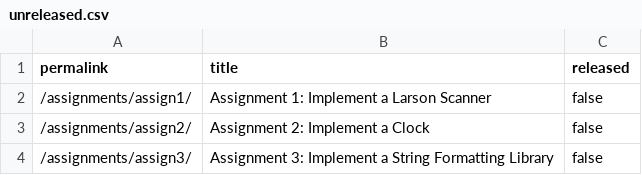
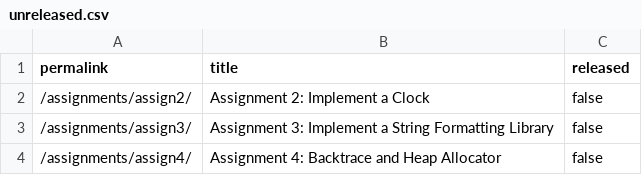
Before and after one commit to PorscheFanboy/cs107e.github.io, a CSV file: _data/unreleased.csv, drawn as a sheet; only a part is shown; the shorter side is filled out with more unchanged rows.

Commit message:
Merge pull request #94 from cs107e/release-assign1 commit 6610d077d78cb4af9a82245380b5633a11fb13e3 Merge: 192a27b 66e177a Author: Leonard (Lenny) Truong <leonardtruong@gmail.com> Date:   Wed Jan 17 20:43:51 2018 -0800
    Merge pull request #94 from cs107e/release-assign1

    Release assignment 1

```diff
--- a/_data/unreleased.csv
+++ b/_data/unreleased.csv
@@ -1,3 +1,2 @@
 permalink,title,released
-"/assignments/assign1/","Assignment 1: Implement a Larson Scanner",false
 "/assignments/assign2/","Assignment 2: Implement a Clock",false
```
Also changed, not shown: 3 other files.
